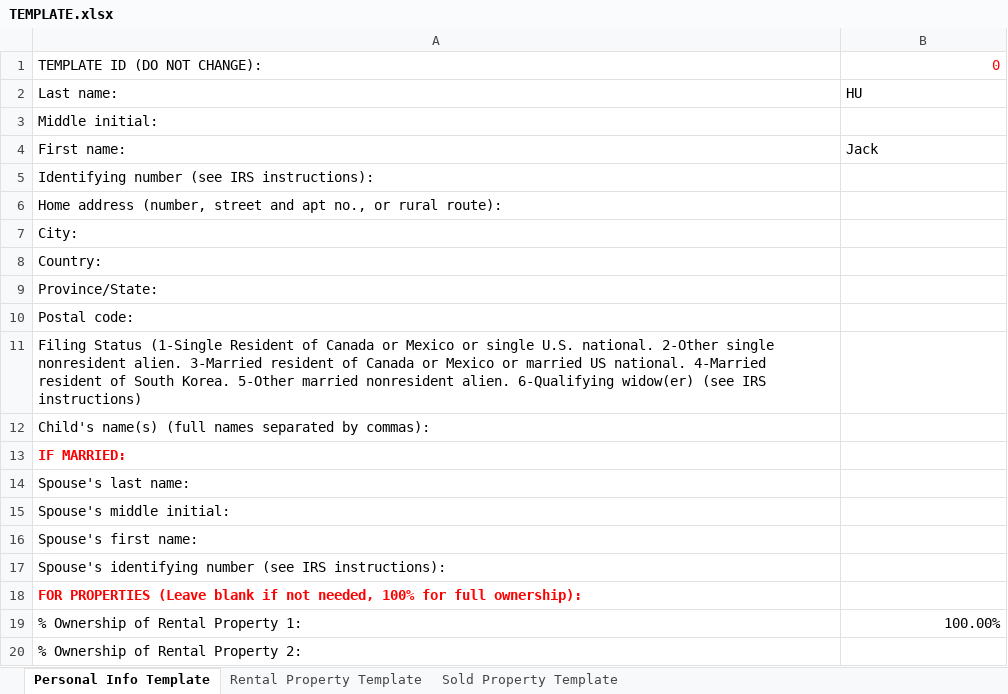
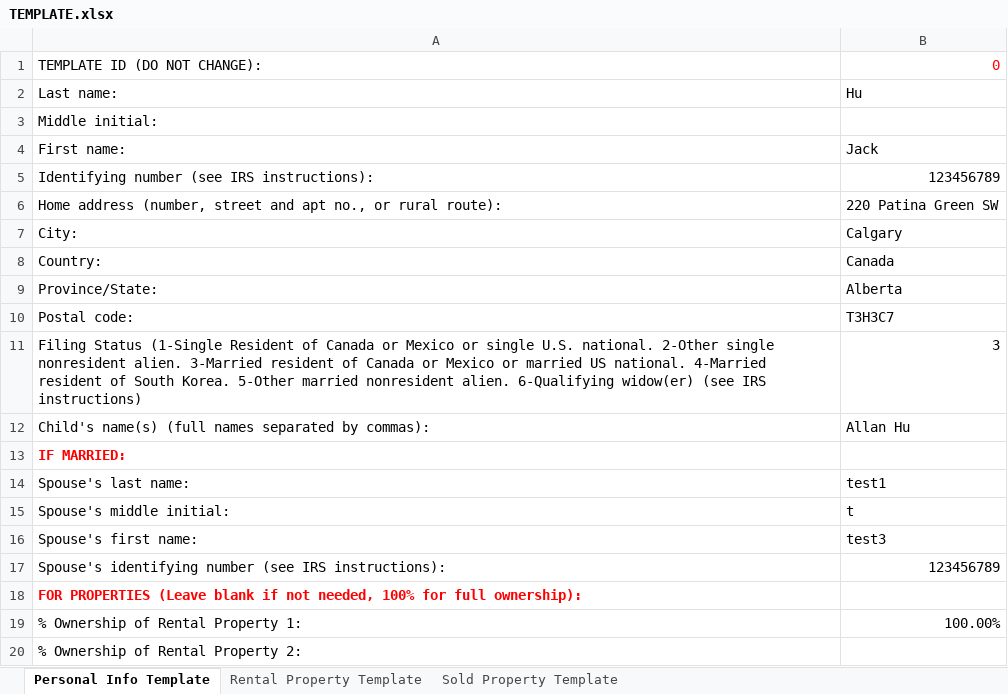
Before and after one commit to jh242/alien-tax-utility, an Excel workbook: TEMPLATE.xlsx, sheet Personal Info Template, drawn as a sheet; only a part is shown; values as stored, in another font and other column widths than the file's, no borders; the diff names each change by its address in the sheet, - before the commit and + after, or states it on an @@ line.

```diff
--- a/TEMPLATE.xlsx (sheet Personal Info Template)
+++ b/TEMPLATE.xlsx (sheet Personal Info Template)
-B2: HU
+B2: Hu
-B5: (empty)
+B5: 123456789
-B6: (empty)
+B6: 220 Patina Green SW
-B7: (empty)
+B7: Calgary
-B8: (empty)
+B8: Canada
-B9: (empty)
+B9: Alberta
-B10: (empty)
+B10: T3H3C7
-B11: (empty)
+B11: 3
-B12: (empty)
+B12: Allan Hu
-B14: (empty)
+B14: test1
-B15: (empty)
+B15: t
-B16: (empty)
+B16: test3
-B17: (empty)
+B17: 123456789
```
Also changed, not shown: 8 other files.
